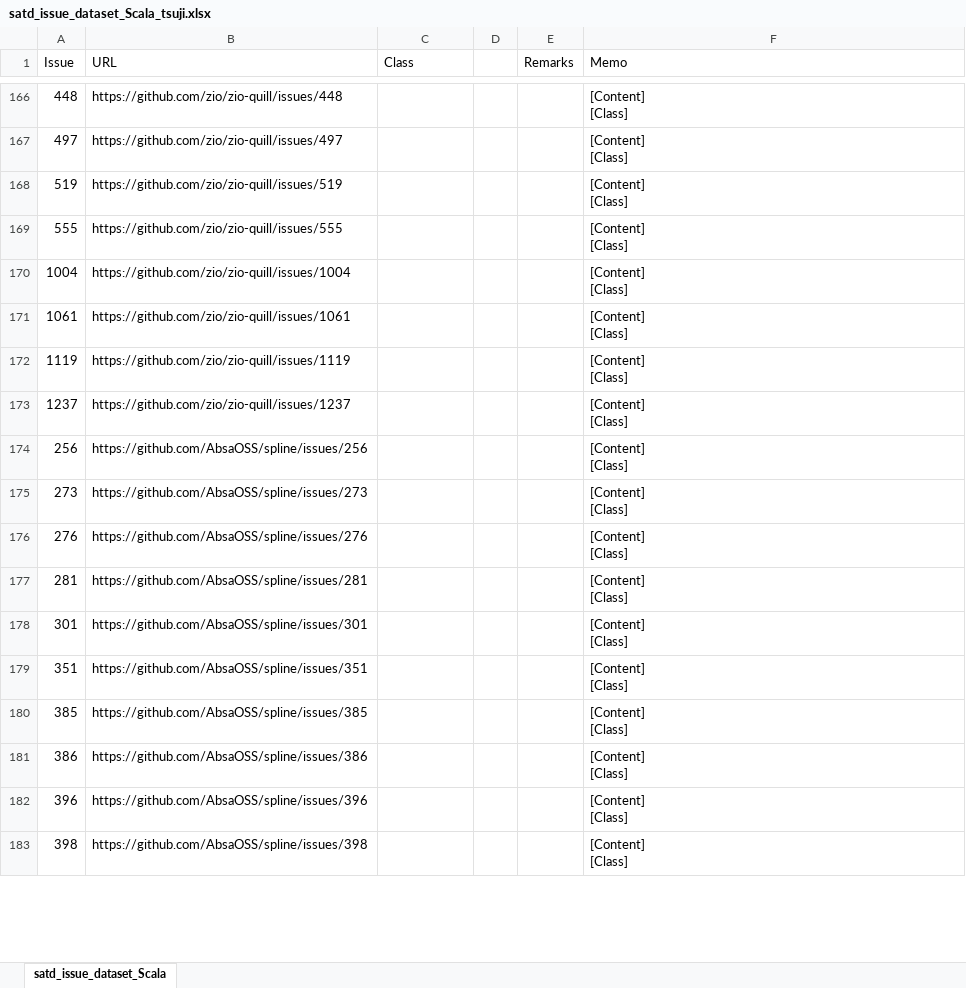
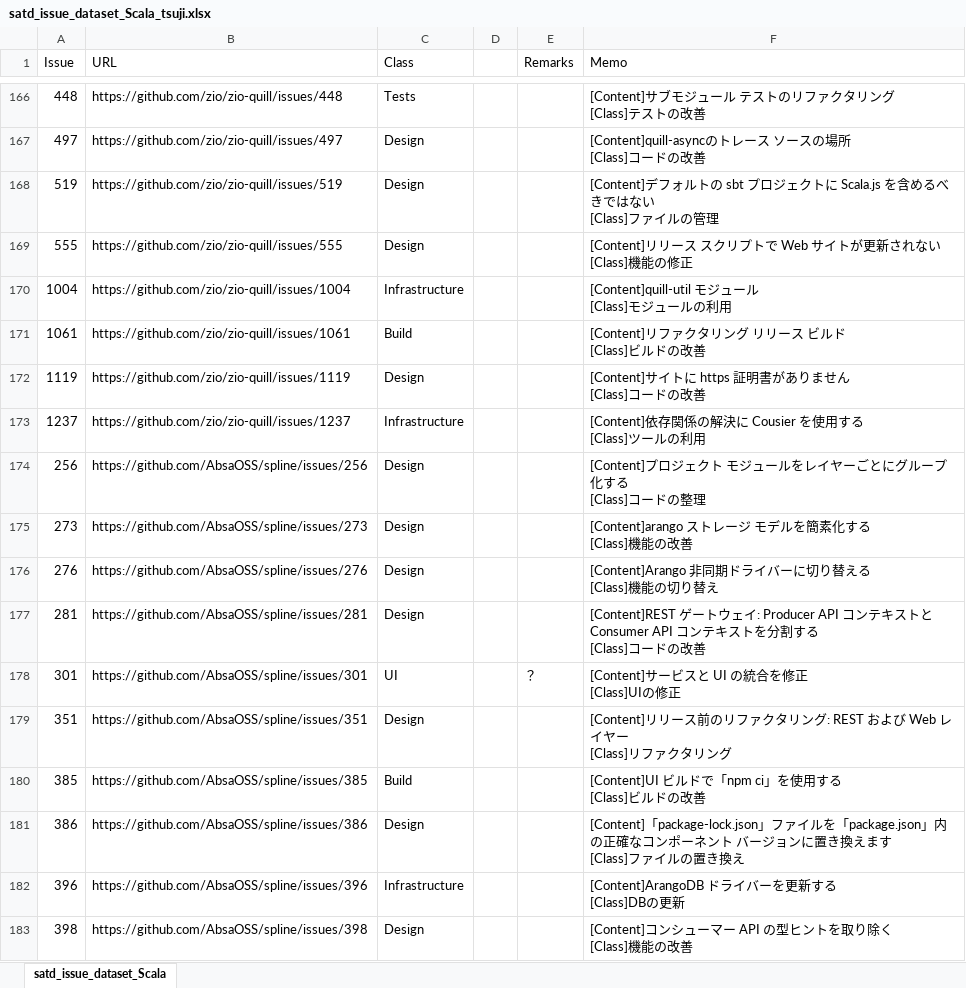
Before and after one commit to 3cywfym/td_dataset, an Excel workbook: satd_issue_dataset_Scala_tsuji.xlsx, sheet satd_issue_dataset_Scala, drawn as a sheet; only a part is shown, gaps mark what is left out; values as stored, in another font and other column widths than the file's, no borders; ↵ is a line break in a cell; the diff covers the shown part only; the diff names each change by its address in the sheet, - before the commit and + after, or states it on an @@ line.

Commit message:
Scalaの目視完了

```diff
--- a/satd_issue_dataset_Scala_tsuji.xlsx (sheet satd_issue_dataset_Scala)
+++ b/satd_issue_dataset_Scala_tsuji.xlsx (sheet satd_issue_dataset_Scala)
-C166 (Class): (empty)
+C166 (Class): Tests
-F166 (Memo): [Content] ↵ [Class]
+F166 (Memo): [Content]サブモジュール テストのリファクタリング ↵ [Class]テストの改善
-C167:C169 (Class): (empty)
+C167:C169 (Class): Design
-F167 (Memo): [Content] ↵ [Class]
+F167 (Memo): [Content]quill-asyncのトレース ソースの場所 ↵ [Class]コードの改善
-F168 (Memo): [Content] ↵ [Class]
+F168 (Memo): [Content]デフォルトの sbt プロジェクトに Scala.js を含めるべきではない ↵ [Class]ファイルの管理
-F169 (Memo): [Content] ↵ [Class]
+F169 (Memo): [Content]リリース スクリプトで Web サイトが更新されない ↵ [Class]機能の修正
-C170 (Class): (empty)
+C170 (Class): Infrastructure
-F170 (Memo): [Content] ↵ [Class]
+F170 (Memo): [Content]quill-util モジュール ↵ [Class]モジュールの利用
-C171 (Class): (empty)
+C171 (Class): Build
-F171 (Memo): [Content] ↵ [Class]
+F171 (Memo): [Content]リファクタリング リリース ビルド ↵ [Class]ビルドの改善
-C172 (Class): (empty)
+C172 (Class): Design
-F172 (Memo): [Content] ↵ [Class]
+F172 (Memo): [Content]サイトに https 証明書がありません ↵ [Class]コードの改善
-C173 (Class): (empty)
+C173 (Class): Infrastructure
-F173 (Memo): [Content] ↵ [Class]
+F173 (Memo): [Content]依存関係の解決に Cousier を使用する ↵ [Class]ツールの利用
-C174:C177 (Class): (empty)
+C174:C177 (Class): Design
-F174 (Memo): [Content] ↵ [Class]
+F174 (Memo): [Content]プロジェクト モジュールをレイヤーごとにグループ化する ↵ [Class]コードの整理
-F175 (Memo): [Content] ↵ [Class]
+F175 (Memo): [Content]arango ストレージ モデルを簡素化する ↵ [Class]機能の改善
-F176 (Memo): [Content] ↵ [Class]
+F176 (Memo): [Content]Arango 非同期ドライバーに切り替える ↵ [Class]機能の切り替え
-F177 (Memo): [Content] ↵ [Class]
+F177 (Memo): [Content]REST ゲートウェイ: Producer API コンテキストと Consumer API コンテキストを分割する ↵ [Class]コードの改善
-C178 (Class): (empty)
+C178 (Class): UI
-E178 (Remarks): (empty)
+E178 (Remarks): ？
-F178 (Memo): [Content] ↵ [Class]
+F178 (Memo): [Content]サービスと UI の統合を修正 ↵ [Class]UIの修正
-C179 (Class): (empty)
+C179 (Class): Design
-F179 (Memo): [Content] ↵ [Class]
+F179 (Memo): [Content]リリース前のリファクタリング: REST および Web レイヤー ↵ [Class]リファクタリング
-C180 (Class): (empty)
+C180 (Class): Build
-F180 (Memo): [Content] ↵ [Class]
+F180 (Memo): [Content]UI ビルドで「npm ci」を使用する ↵ [Class]ビルドの改善
-C181 (Class): (empty)
+C181 (Class): Design
-F181 (Memo): [Content] ↵ [Class]
+F181 (Memo): [Content]「package-lock.json」ファイルを「package.json」内の正確なコンポーネント バージョンに置き換えます ↵ [Class]ファイルの置き換え
-C182 (Class): (empty)
+C182 (Class): Infrastructure
-F182 (Memo): [Content] ↵ [Class]
+F182 (Memo): [Content]ArangoDB ドライバーを更新する ↵ [Class]DBの更新
-C183 (Class): (empty)
+C183 (Class): Design
-F183 (Memo): [Content] ↵ [Class]
+F183 (Memo): [Content]コンシューマー API の型ヒントを取り除く ↵ [Class]機能の改善
```
Also changed, not shown: 99 edited cells elsewhere in this sheet, 2 other files.
